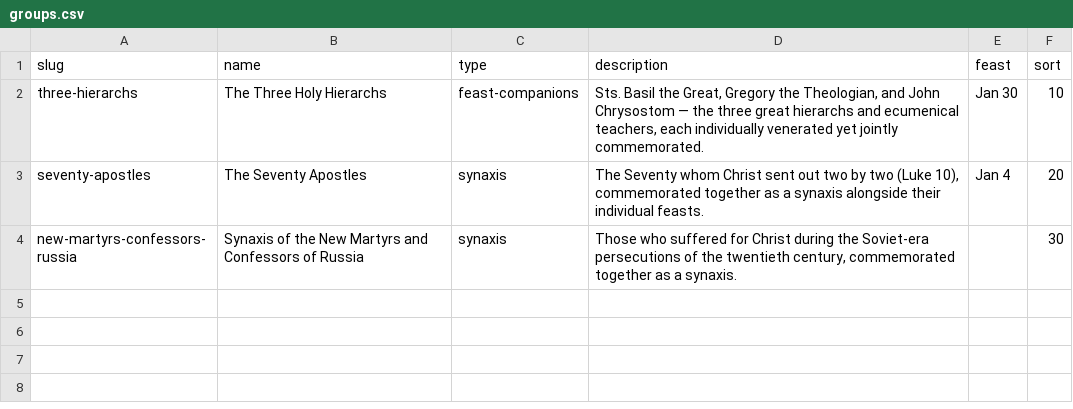
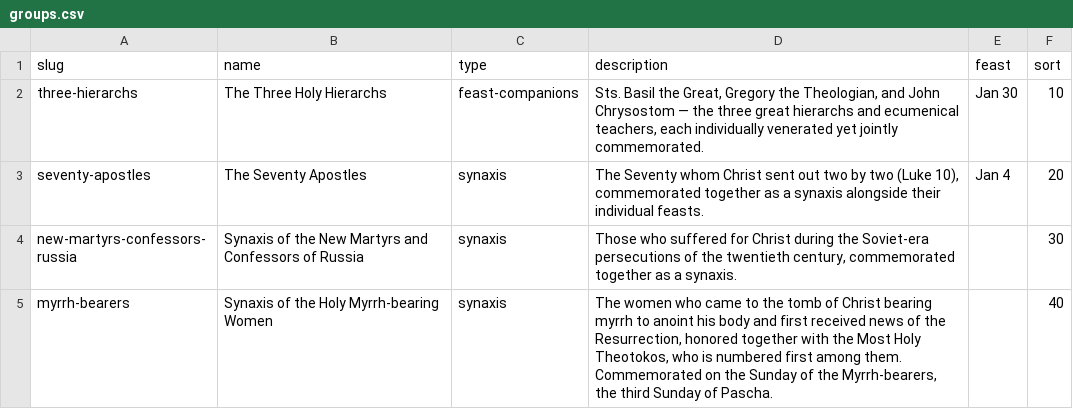
Before and after one commit to SimplyThomas/orthodox-saints, a CSV file: data/groups.csv, drawn as a sheet.

Commit message:
data: Myrrh-bearing Women synaxis group + demote 'Myrrh-bearer' from Rank (#200)
* data: add Synaxis of the Holy Myrrh-bearing Women group

Adds a synaxis group (data/groups.csv + data/saint_groups.csv) tying together
the canonical myrrh-bearing women already in the dataset, with the Most Holy
Theotokos numbered first among them (role + order). This articulates her place
among the Myrrh-bearers via the group taxonomy rather than as a competing Rank
(her rank 'Theotokos' supersedes).

Members: OS-0001 Theotokos, OS-0007 Mary Magdalene, OS-1638 Salome,
OS-1435 Joanna, OS-1230 Mary wife of Cleopas, OS-1280 Martha & Mary of
Bethany, OS-2579 Susanna.

Deliberately scoped out:
- OS-0076 'Holy Myrrh-bearing Women' is the collective feast row itself
  (3rd Sun of Pascha) -- excluded to avoid circularity.
- OS-0653 Symeon the Myrrh-gusher carries a 'Myrrh-bearer' rank but that
  denotes myrrh-streaming relics, not a myrrh-bearing woman -- excluded.
- The Noble Joseph of Arimathea (OS-1619) and Nicodemus (OS-1624) are
  commemorated on the same Sunday but are not myrrh-bearing women; the group
  is scoped to the women. Easy to add if desired.

* data: demote 'Myrrh-bearer' from a Rank to the synaxis group

Myrrh-bearer is a group membership + descriptive epithet, not a chin (rank of
sanctity). With the synaxis group now carrying that identity, drop it from the
Rank / Type field and leave each saint's true rank:

  OS-0007 Mary Magdalene  -> Equal-to-the-Apostles
  OS-0076 Holy Myrrh-bearing Women -> Righteous (identity is in the name)
  OS-1230 / OS-1280 / OS-1435 / OS-1638 / OS-2579 -> Righteous
  OS-0653 Symeon the Myrrh-gusher -> Venerable (Monastic); Wonderworker
      (its 'Myrrh-bearer' tag was a wrong-meaning overload: myrrh-streaming
       relics, not a myrrh-bearing woman)

Remove the now-unused 'Rank / Type,Myrrh-bearer' vocabulary term and the
orphaned .t-myrrh-bearer calendar-color selector. Searchability is preserved
via each saint's Name/AKA and the group name. make validate clean; astro build
green.

---------

Co-authored-by: Thomas Krug <hello@thomaskrug.com>

```diff
--- a/data/groups.csv
+++ b/data/groups.csv
@@ -4 +4,2 @@ seventy-apostles,The Seventy Apostles,synaxis,"The Seventy whom Christ sent out
 new-martyrs-confessors-russia,Synaxis of the New Martyrs and Confessors of Russia,synaxis,"Those who suffered for Christ during the Soviet-era persecutions of the twentieth century, commemorated together as a synaxis.",,30
+myrrh-bearers,Synaxis of the Holy Myrrh-bearing Women,synaxis,"The women who came to the tomb of Christ bearing myrrh to anoint his body and first received news of the Resurrection, honored together with the Most Holy Theotokos, who is numbered first among them. Commemorated on the Sunday of the Myrrh-bearers, the third Sunday of Pascha.",,40
```
Also changed, not shown: data/saint_groups.csv, data/vocabulary.csv, 2 other files.
